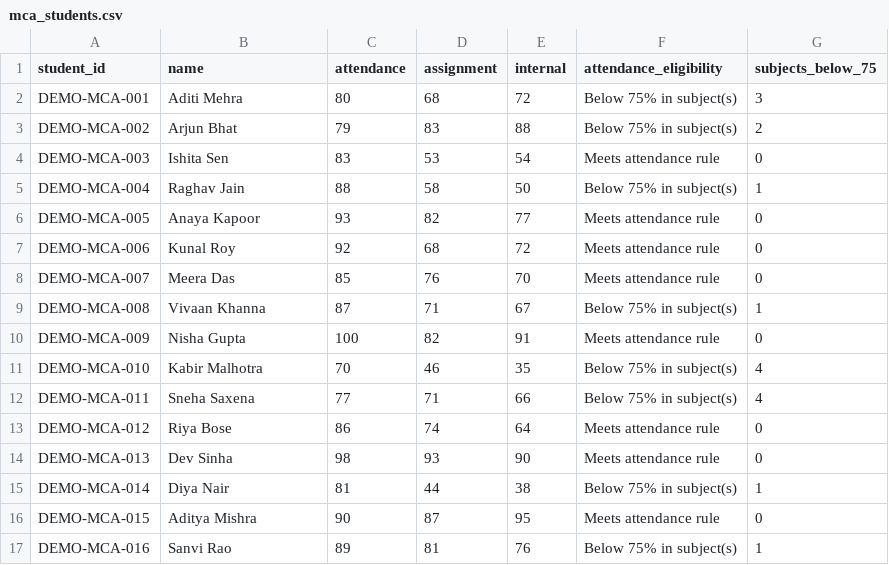
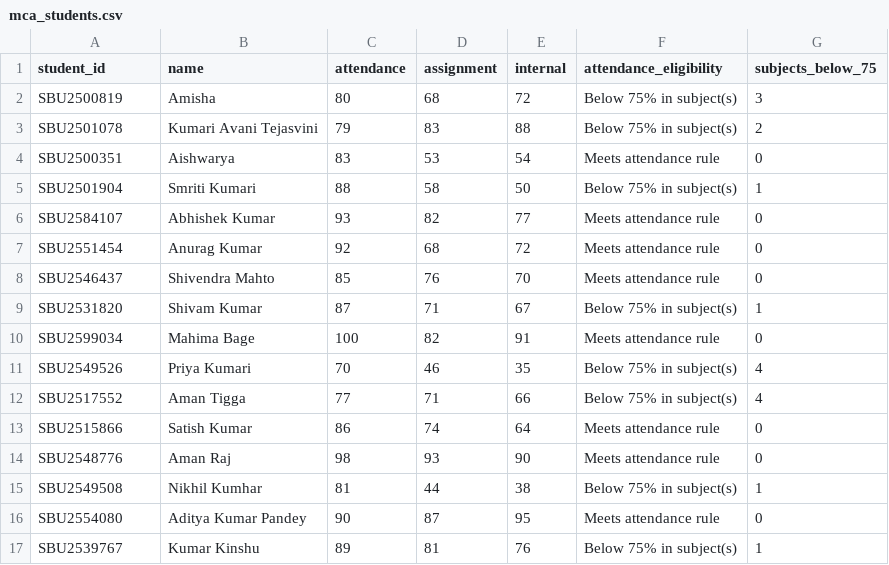
Before and after one commit to the1amisha/edupredict, a CSV file: data/mca_students.csv, drawn as a sheet; only a part is shown; the diff covers the shown part only.

```diff
--- a/data/mca_students.csv
+++ b/data/mca_students.csv
@@ -1,17 +1,17 @@
 student_id,name,attendance,assignment,internal,attendance_eligibility,subjects_below_75
-DEMO-MCA-001,Aditi Mehra,80,68,72,Below 75% in subject(s),3
-DEMO-MCA-002,Arjun Bhat,79,83,88,Below 75% in subject(s),2
-DEMO-MCA-003,Ishita Sen,83,53,54,Meets attendance rule,0
-DEMO-MCA-004,Raghav Jain,88,58,50,Below 75% in subject(s),1
-DEMO-MCA-005,Anaya Kapoor,93,82,77,Meets attendance rule,0
-DEMO-MCA-006,Kunal Roy,92,68,72,Meets attendance rule,0
-DEMO-MCA-007,Meera Das,85,76,70,Meets attendance rule,0
-DEMO-MCA-008,Vivaan Khanna,87,71,67,Below 75% in subject(s),1
-DEMO-MCA-009,Nisha Gupta,100,82,91,Meets attendance rule,0
-DEMO-MCA-010,Kabir Malhotra,70,46,35,Below 75% in subject(s),4
-DEMO-MCA-011,Sneha Saxena,77,71,66,Below 75% in subject(s),4
-DEMO-MCA-012,Riya Bose,86,74,64,Meets attendance rule,0
-DEMO-MCA-013,Dev Sinha,98,93,90,Meets attendance rule,0
-DEMO-MCA-014,Diya Nair,81,44,38,Below 75% in subject(s),1
-DEMO-MCA-015,Aditya Mishra,90,87,95,Meets attendance rule,0
-DEMO-MCA-016,Sanvi Rao,89,81,76,Below 75% in subject(s),1
+SBU2500819,Amisha,80,68,72,Below 75% in subject(s),3
+SBU2501078,Kumari Avani Tejasvini,79,83,88,Below 75% in subject(s),2
+SBU2500351,Aishwarya,83,53,54,Meets attendance rule,0
+SBU2501904,Smriti Kumari,88,58,50,Below 75% in subject(s),1
+SBU2584107,Abhishek Kumar,93,82,77,Meets attendance rule,0
+SBU2551454,Anurag Kumar,92,68,72,Meets attendance rule,0
+SBU2546437,Shivendra Mahto,85,76,70,Meets attendance rule,0
+SBU2531820,Shivam Kumar,87,71,67,Below 75% in subject(s),1
+SBU2599034,Mahima Bage,100,82,91,Meets attendance rule,0
+SBU2549526,Priya Kumari,70,46,35,Below 75% in subject(s),4
+SBU2517552,Aman Tigga,77,71,66,Below 75% in subject(s),4
+SBU2515866,Satish Kumar,86,74,64,Meets attendance rule,0
+SBU2548776,Aman Raj,98,93,90,Meets attendance rule,0
+SBU2549508,Nikhil Kumhar,81,44,38,Below 75% in subject(s),1
+SBU2554080,Aditya Kumar Pandey,90,87,95,Meets attendance rule,0
+SBU2539767,Kumar Kinshu,89,81,76,Below 75% in subject(s),1
```
Also changed, not shown: 36 edited cells elsewhere in this file, data/mca_subject_records.csv.
